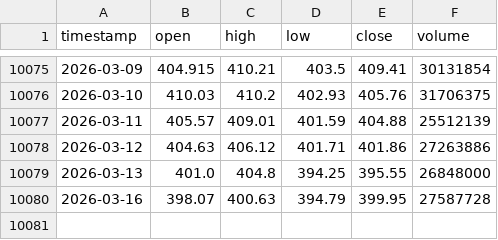
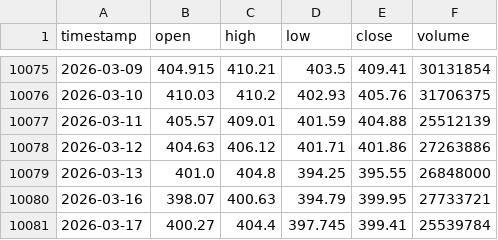
Before and after one commit to monica-a-git/Stock_Price_Predictor, a CSV file: data/MSFT.csv, drawn as a sheet; only a part is shown, gaps mark what is left out.

```diff
--- a/data/MSFT.csv
+++ b/data/MSFT.csv
@@ -10079,2 +10079,3 @@ timestamp,open,high,low,close,volume
 2026-03-13,401.0,404.8,394.25,395.55,26848000
-2026-03-16,398.07,400.63,394.79,399.95,27587728
+2026-03-16,398.07,400.63,394.79,399.95,27733721
+2026-03-17,400.27,404.4,397.745,399.41,25539784
```
Also changed, not shown: data/AMZN.csv, data/GOOGL.csv, 13 other files.
